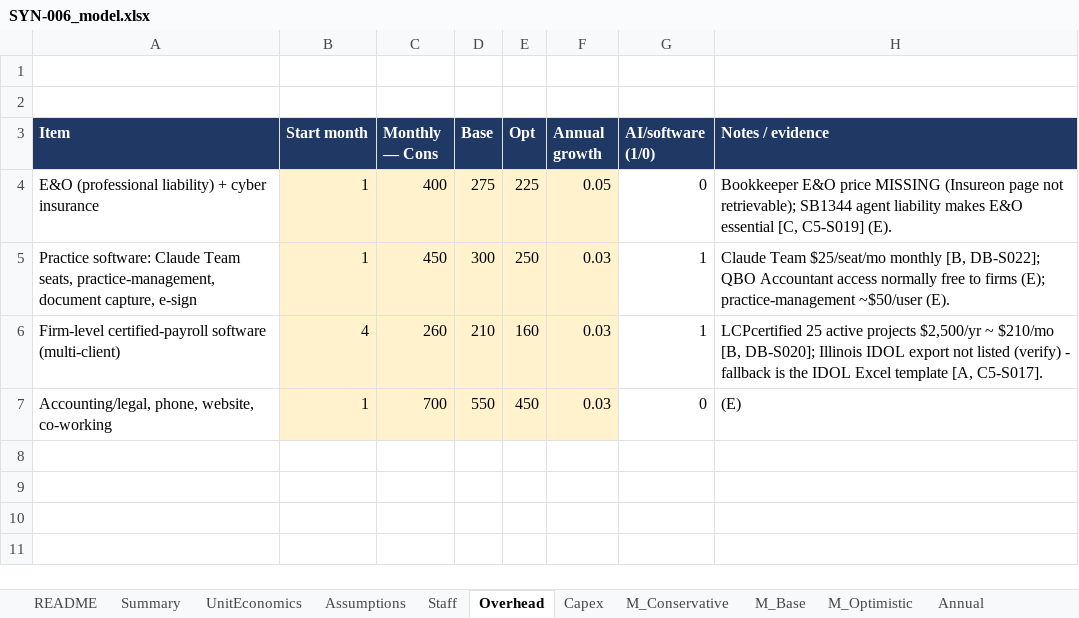
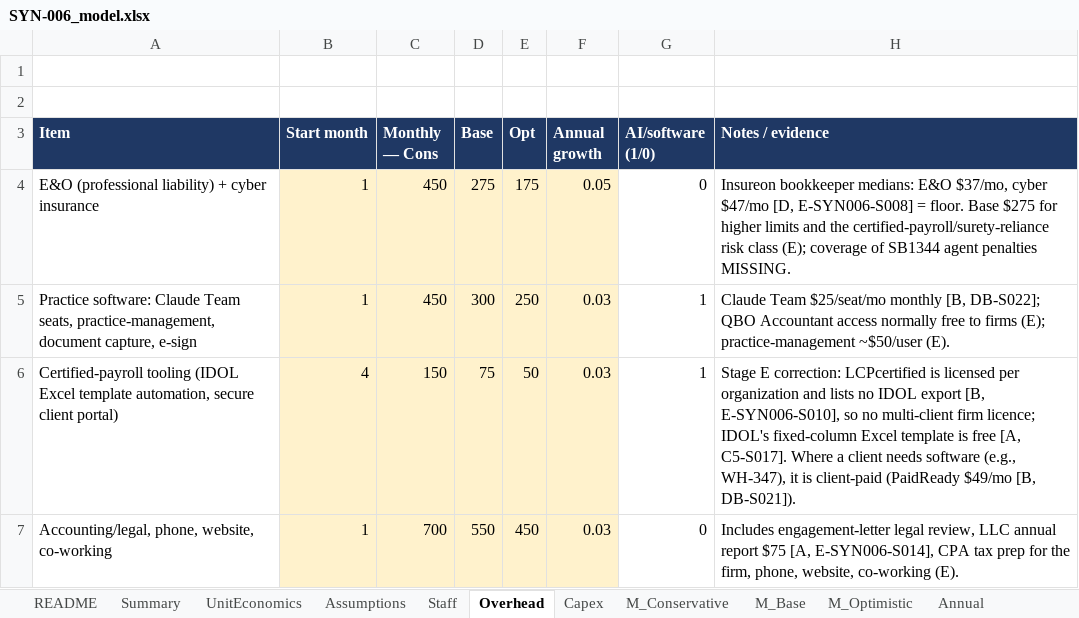
Before and after one commit to arnavhiteshpatel-cloud/playground, an Excel workbook: project-atlas/08_financial_models/SYN-006_model.xlsx, sheet Overhead, drawn as a sheet; values as stored, in another font and other column widths than the file's, no borders; removed rows and columns are numbered as before the commit, all else as after; the diff names each change by its address in the sheet, - before the commit and + after, or states it on an @@ line.

```diff
--- a/project-atlas/08_financial_models/SYN-006_model.xlsx (sheet Overhead)
+++ b/project-atlas/08_financial_models/SYN-006_model.xlsx (sheet Overhead)
-C4 (Monthly — Cons): 400
+C4 (Monthly — Cons): 450
-E4 (Opt): 225
+E4 (Opt): 175
-H4 (Notes / evidence): Bookkeeper E&O price MISSING (Insureon page not retrievable); SB1344 agent liability makes E&O essential [C, C5-S019] (E).
+H4 (Notes / evidence): Insureon bookkeeper medians: E&O $37/mo, cyber $47/mo [D, E-SYN006-S008] = floor. Base $275 for higher limits and the certified-payroll/surety-reliance risk class (E); coverage of SB1344 agent penalties MISSING.
-row 6: Firm-level certified-payroll software (multi-client) | 4 | 260 | 210 | 160 | 0.03 | 1 | LCPcertified 25 active projects $2,500/yr ~ $210/mo [B, DB-S020]; Illinois IDOL export not listed (verify) - fallback is the IDOL Excel template [A, C5-S017].
+row 6: Certified-payroll tooling (IDOL Excel template automation, secure client portal) | 4 | 150 | 75 | 50 | 0.03 | 1 | Stage E correction: LCPcertified is licensed per organization and lists no IDOL export [B, E-SYN006-S010], so no multi-client firm licence; IDOL's fixed-column Excel template is free [A, C5-S017]. Where a client needs software (e.g., WH-347), it is client-paid (PaidReady $49/mo [B, DB-S021]).
-H7 (Notes / evidence): (E)
+H7 (Notes / evidence): Includes engagement-letter legal review, LLC annual report $75 [A, E-SYN006-S014], CPA tax prep for the firm, phone, website, co-working (E).
```
Also changed, not shown: sheet M_Base, sheet M_Optimistic, sheet M_Conservative, sheet Annual, sheet Stress, sheet Sensitivity, 6 more sheets, project-atlas/08_financial_models/WS04-014_model.xlsx, project-atlas/08_financial_models/WS12-012_model.xlsx, 23 other files.
